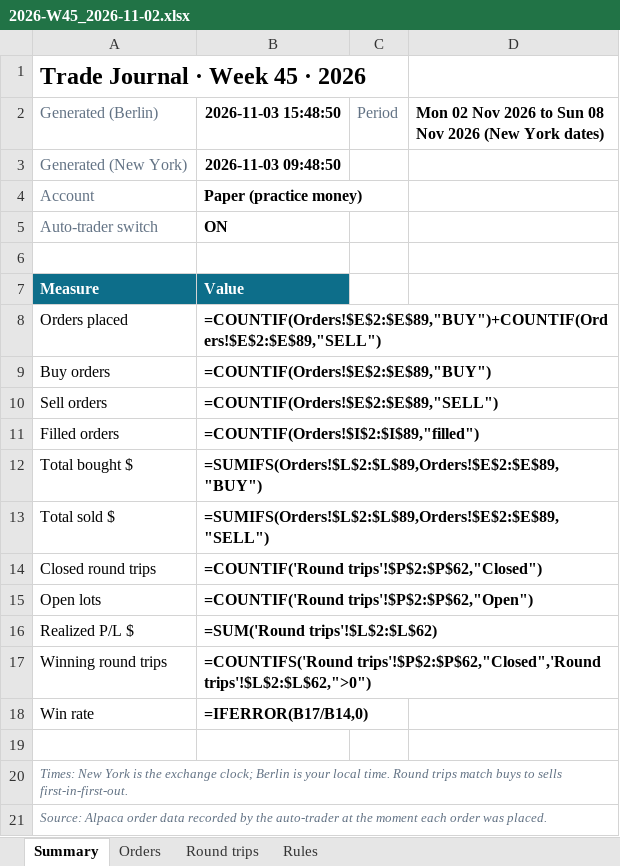
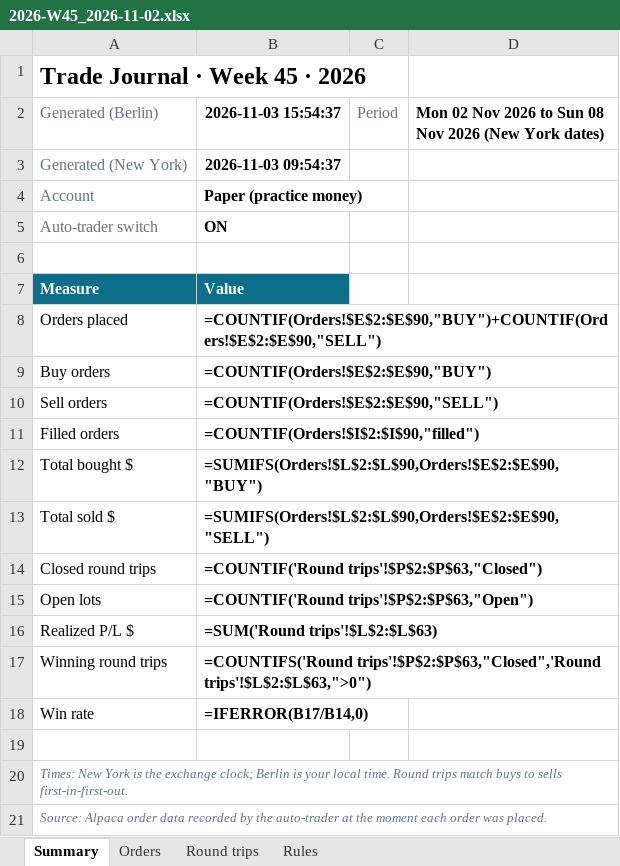
Before and after one commit to minto2196/my-claude-trade, an Excel workbook: trade-records/excel/2026-W45_2026-11-02.xlsx, sheet Summary, drawn as a sheet; values as stored, in another font and other column widths than the file's, no borders; formulas without a stored value are shown as written; the diff names each change by its address in the sheet, - before the commit and + after, or states it on an @@ line.

```diff
--- a/trade-records/excel/2026-W45_2026-11-02.xlsx (sheet Summary)
+++ b/trade-records/excel/2026-W45_2026-11-02.xlsx (sheet Summary)
-B2: 2026-11-03 15:48:50
+B2: 2026-11-03 15:54:37
-B3 (2026-11-03 15:54:37): 2026-11-03 09:48:50
+B3 (2026-11-03 15:54:37): 2026-11-03 09:54:37
-B8 (2026-11-03 15:54:37): =COUNTIF(Orders!$E$2:$E$89,"BUY")+COUNTIF(Orders!$E$2:$E$89,"SELL")
+B8 (2026-11-03 15:54:37): =COUNTIF(Orders!$E$2:$E$90,"BUY")+COUNTIF(Orders!$E$2:$E$90,"SELL")
-B9 (2026-11-03 15:54:37): =COUNTIF(Orders!$E$2:$E$89,"BUY")
+B9 (2026-11-03 15:54:37): =COUNTIF(Orders!$E$2:$E$90,"BUY")
-B10 (2026-11-03 15:54:37): =COUNTIF(Orders!$E$2:$E$89,"SELL")
+B10 (2026-11-03 15:54:37): =COUNTIF(Orders!$E$2:$E$90,"SELL")
-B11 (2026-11-03 15:54:37): =COUNTIF(Orders!$I$2:$I$89,"filled")
+B11 (2026-11-03 15:54:37): =COUNTIF(Orders!$I$2:$I$90,"filled")
-B12 (2026-11-03 15:54:37): =SUMIFS(Orders!$L$2:$L$89,Orders!$E$2:$E$89,"BUY")
+B12 (2026-11-03 15:54:37): =SUMIFS(Orders!$L$2:$L$90,Orders!$E$2:$E$90,"BUY")
-B13 (2026-11-03 15:54:37): =SUMIFS(Orders!$L$2:$L$89,Orders!$E$2:$E$89,"SELL")
+B13 (2026-11-03 15:54:37): =SUMIFS(Orders!$L$2:$L$90,Orders!$E$2:$E$90,"SELL")
-B14 (2026-11-03 15:54:37): =COUNTIF('Round trips'!$P$2:$P$62,"Closed")
+B14 (2026-11-03 15:54:37): =COUNTIF('Round trips'!$P$2:$P$63,"Closed")
-B15 (2026-11-03 15:54:37): =COUNTIF('Round trips'!$P$2:$P$62,"Open")
+B15 (2026-11-03 15:54:37): =COUNTIF('Round trips'!$P$2:$P$63,"Open")
-B16 (2026-11-03 15:54:37): =SUM('Round trips'!$L$2:$L$62)
+B16 (2026-11-03 15:54:37): =SUM('Round trips'!$L$2:$L$63)
-B17 (2026-11-03 15:54:37): =COUNTIFS('Round trips'!$P$2:$P$62,"Closed",'Round trips'!$L$2:$L$62,">0")
+B17 (2026-11-03 15:54:37): =COUNTIFS('Round trips'!$P$2:$P$63,"Closed",'Round trips'!$L$2:$L$63,">0")
```
Also changed, not shown: sheet Orders, sheet Round trips, 4 other files.
